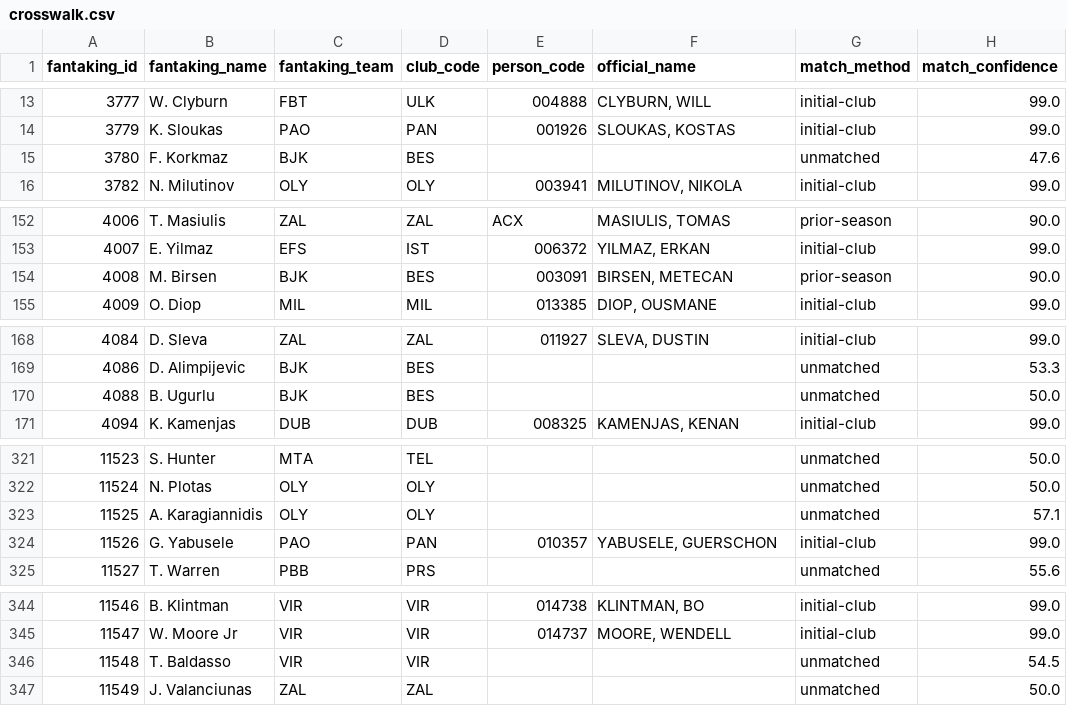
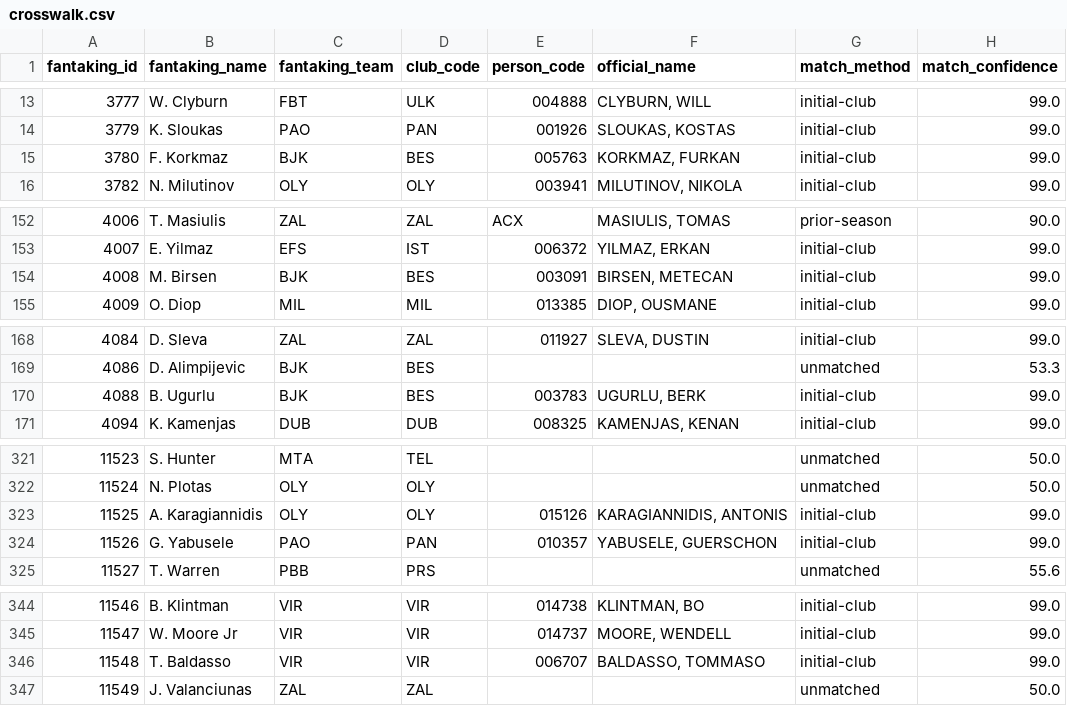
Before and after one commit to gaizkafrutos/euroleague-fantasy-analytics, a CSV file: data/processed/crosswalk.csv, drawn as a sheet; only a part is shown, gaps mark what is left out; the diff covers the shown part only.

```diff
--- a/data/processed/crosswalk.csv
+++ b/data/processed/crosswalk.csv
@@ -14,3 +14,3 @@ fantaking_id,fantaking_name,fantaking_team,club_code,person_code,official_name,m
 3779,K. Sloukas,PAO,PAN,001926,"SLOUKAS, KOSTAS",initial-club,99.0
-3780,F. Korkmaz,BJK,BES,,,unmatched,47.6
+3780,F. Korkmaz,BJK,BES,005763,"KORKMAZ, FURKAN",initial-club,99.0
 3782,N. Milutinov,OLY,OLY,003941,"MILUTINOV, NIKOLA",initial-club,99.0
@@ -153,3 +153,3 @@ fantaking_id,fantaking_name,fantaking_team,club_code,person_code,official_name,m
 4007,E. Yilmaz,EFS,IST,006372,"YILMAZ, ERKAN",initial-club,99.0
-4008,M. Birsen,BJK,BES,003091,"BIRSEN, METECAN",prior-season,90.0
+4008,M. Birsen,BJK,BES,003091,"BIRSEN, METECAN",initial-club,99.0
 4009,O. Diop,MIL,MIL,013385,"DIOP, OUSMANE",initial-club,99.0
@@ -169,3 +169,3 @@ fantaking_id,fantaking_name,fantaking_team,club_code,person_code,official_name,m
 4086,D. Alimpijevic,BJK,BES,,,unmatched,53.3
-4088,B. Ugurlu,BJK,BES,,,unmatched,50.0
+4088,B. Ugurlu,BJK,BES,003783,"UGURLU, BERK",initial-club,99.0
 4094,K. Kamenjas,DUB,DUB,008325,"KAMENJAS, KENAN",initial-club,99.0
@@ -322,3 +322,3 @@ fantaking_id,fantaking_name,fantaking_team,club_code,person_code,official_name,m
 11524,N. Plotas,OLY,OLY,,,unmatched,50.0
-11525,A. Karagiannidis,OLY,OLY,,,unmatched,57.1
+11525,A. Karagiannidis,OLY,OLY,015126,"KARAGIANNIDIS, ANTONIS",initial-club,99.0
 11526,G. Yabusele,PAO,PAN,010357,"YABUSELE, GUERSCHON",initial-club,99.0
@@ -345,3 +345,3 @@ fantaking_id,fantaking_name,fantaking_team,club_code,person_code,official_name,m
 11547,W. Moore Jr,VIR,VIR,014737,"MOORE, WENDELL",initial-club,99.0
-11548,T. Baldasso,VIR,VIR,,,unmatched,54.5
+11548,T. Baldasso,VIR,VIR,006707,"BALDASSO, TOMMASO",initial-club,99.0
 11549,J. Valanciunas,ZAL,ZAL,,,unmatched,50.0
```
Also changed, not shown: 4 edited cells elsewhere in this file, data/processed/unmatched_players.csv, 8 other files.
